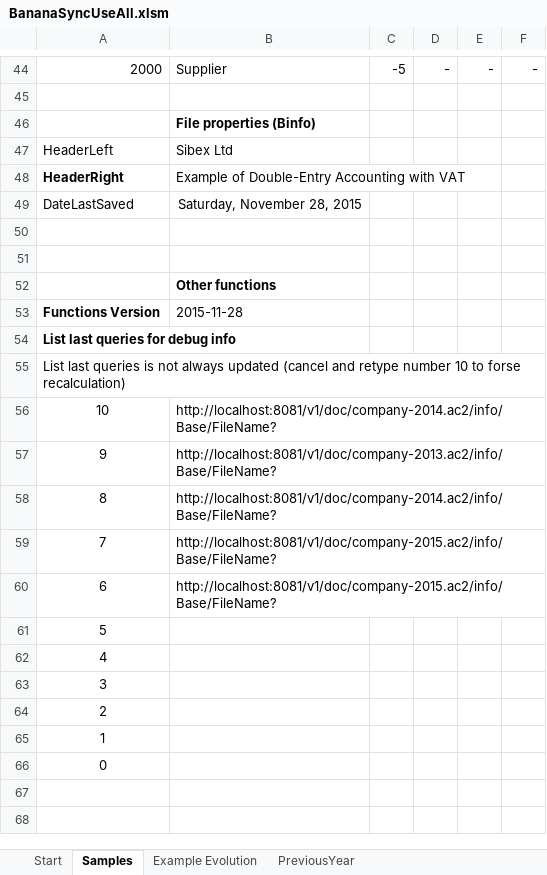
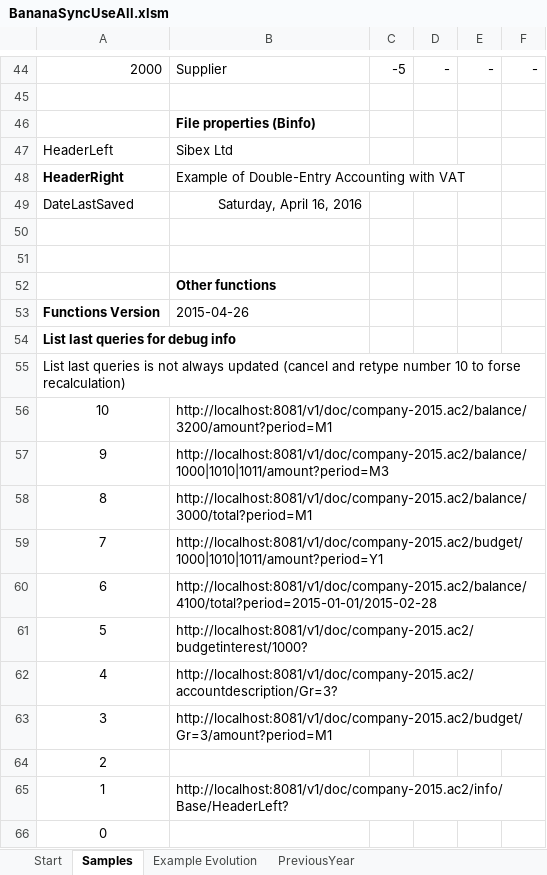
Before and after one commit to BananaAccounting/General, an Excel workbook: ExcelFunctions/BananaSyncUseAll.xlsm, sheet Samples, drawn as a sheet; only a part is shown, gaps mark what is left out; values as stored, in another font and other column widths than the file's, no borders; the diff covers the shown part only; the diff names each change by its address in the sheet, - before the commit and + after, or states it on an @@ line.

```diff
--- a/ExcelFunctions/BananaSyncUseAll.xlsm (sheet Samples)
+++ b/ExcelFunctions/BananaSyncUseAll.xlsm (sheet Samples)
-B49: Saturday, November 28, 2015
+B49: Saturday, April 16, 2016
-B53: 2015-11-28
+B53: 2015-04-26
-B56: http://localhost:8081/v1/doc/company-2014.ac2/info/Base/FileName?
+B56: http://localhost:8081/v1/doc/company-2015.ac2/balance/3200/amount?period=M1
-B57: http://localhost:8081/v1/doc/company-2013.ac2/info/Base/FileName?
+B57: http://localhost:8081/v1/doc/company-2015.ac2/balance/1000|1010|1011/amount?period=M3
-B58: http://localhost:8081/v1/doc/company-2014.ac2/info/Base/FileName?
+B58: http://localhost:8081/v1/doc/company-2015.ac2/balance/3000/total?period=M1
-B59: http://localhost:8081/v1/doc/company-2015.ac2/info/Base/FileName?
+B59: http://localhost:8081/v1/doc/company-2015.ac2/budget/1000|1010|1011/amount?period=Y1
-B60: http://localhost:8081/v1/doc/company-2015.ac2/info/Base/FileName?
+B60: http://localhost:8081/v1/doc/company-2015.ac2/balance/4100/total?period=2015-01-01/2015-02-28
-B61: (empty)
+B61: http://localhost:8081/v1/doc/company-2015.ac2/budgetinterest/1000?
-B62: (empty)
+B62: http://localhost:8081/v1/doc/company-2015.ac2/accountdescription/Gr=3?
-B63: (empty)
+B63: http://localhost:8081/v1/doc/company-2015.ac2/budget/Gr=3/amount?period=M1
-B65: (empty)
+B65: http://localhost:8081/v1/doc/company-2015.ac2/info/Base/HeaderLeft?
```
Also changed, not shown: 25 edited cells elsewhere in this sheet, sheet Example Evolution, sheet PreviousYear, sheet Start, charts or pictures, ExcelFunctions/BananaSync.xlsm, 2 other files.
